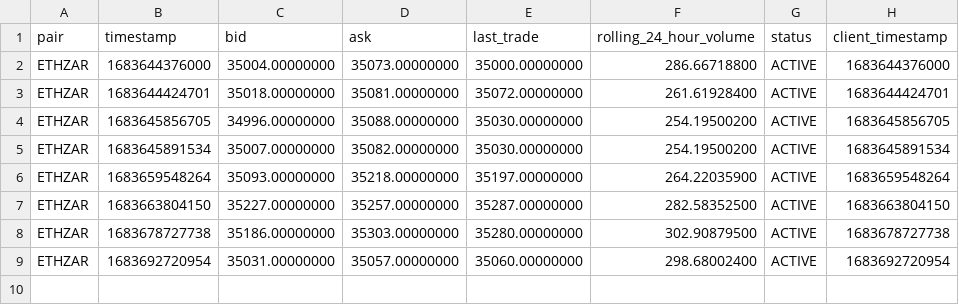
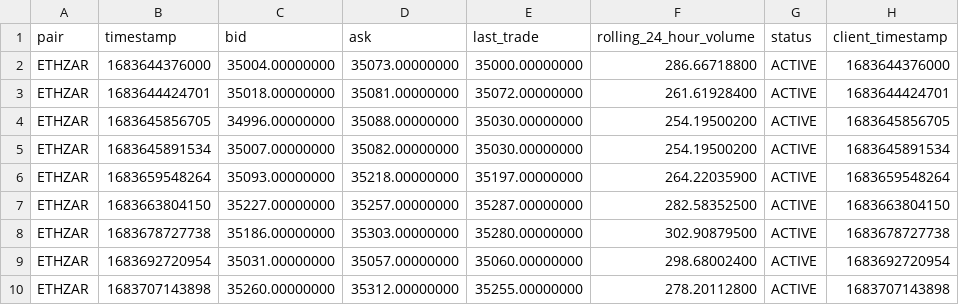
Before and after one commit to riazarbi/zarbitrage, a CSV file: data/luno/ETHZAR/data.csv, drawn as a sheet.

```diff
--- a/data/luno/ETHZAR/data.csv
+++ b/data/luno/ETHZAR/data.csv
@@ -9 +9,2 @@ pair,timestamp,bid,ask,last_trade,rolling_24_hour_volume,status,client_timestamp
 "ETHZAR",1683692720954,"35031.00000000","35057.00000000","35060.00000000","298.68002400","ACTIVE",1683692720954
+"ETHZAR",1683707143898,"35260.00000000","35312.00000000","35255.00000000","278.20112800","ACTIVE",1683707143898
```
Also changed, not shown: data/arbitrage/zareth_estimated_return.csv, data/kraken/ETHUSD/data.csv, 2 other files.
